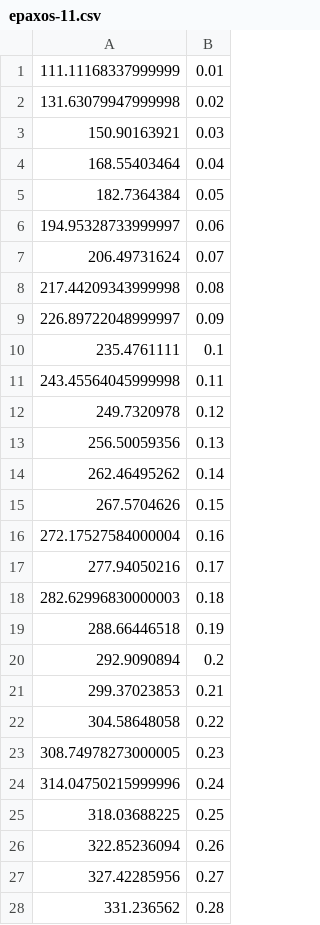
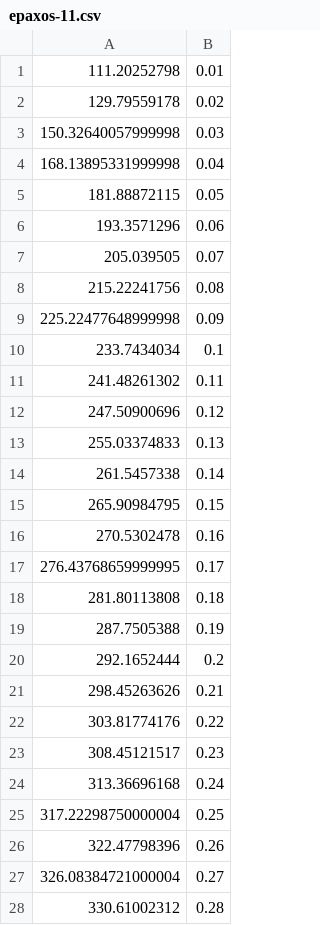
Before and after one commit to bc-computing/gus-automation, a CSV file: plotFigs/csvs/epaxos/epaxos-11.csv, drawn as a sheet; only a part is shown; the diff covers the shown part only.

```diff
--- a/plotFigs/csvs/epaxos/epaxos-11.csv
+++ b/plotFigs/csvs/epaxos/epaxos-11.csv
@@ -1,28 +1,28 @@
-111.11168337999999,0.01
-131.63079947999998,0.02
-150.90163921,0.03
-168.55403464,0.04
-182.7364384,0.05
-194.95328733999997,0.06
-206.49731624,0.07
-217.44209343999998,0.08
-226.89722048999997,0.09
-235.4761111,0.1
-243.45564045999998,0.11
-249.7320978,0.12
-256.50059356,0.13
-262.46495262,0.14
-267.5704626,0.15
-272.17527584000004,0.16
-277.94050216,0.17
-282.62996830000003,0.18
-288.66446518,0.19
-292.9090894,0.2
-299.37023853,0.21
-304.58648058,0.22
-308.74978273000005,0.23
-314.04750215999996,0.24
-318.03688225,0.25
-322.85236094,0.26
-327.42285956,0.27
-331.236562,0.28
+111.20252798,0.01
+129.79559178,0.02
+150.32640057999998,0.03
+168.13895331999998,0.04
+181.88872115,0.05
+193.3571296,0.06
+205.039505,0.07
+215.22241756,0.08
+225.22477648999998,0.09
+233.7434034,0.1
+241.48261302,0.11
+247.50900696,0.12
+255.03374833,0.13
+261.5457338,0.14
+265.90984795,0.15
+270.5302478,0.16
+276.43768659999995,0.17
+281.80113808,0.18
+287.7505388,0.19
+292.1652444,0.2
+298.45263626,0.21
+303.81774176,0.22
+308.45121517,0.23
+313.36696168,0.24
+317.22298750000004,0.25
+322.47798396,0.26
+326.08384721000004,0.27
+330.61002312,0.28
```
Also changed, not shown: 67 edited cells elsewhere in this file, plotFigs/csvs/epaxos/epaxos-11-log.csv, plotFigs/csvs/gryff/gryff-11.csv, 31 other files.
